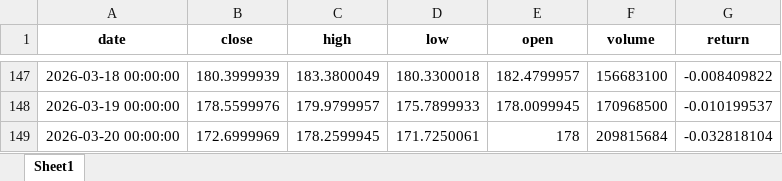
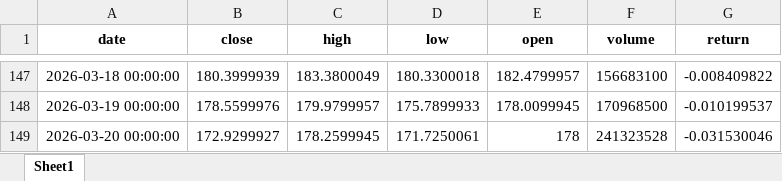
Before and after one commit to Ashkraze/Stocknews-Scrapper, an Excel workbook: stock_prices.xlsx, sheet Sheet1, drawn as a sheet; only a part is shown, gaps mark what is left out; values as stored, in another font and other column widths than the file's, no borders; the diff names each change by its address in the sheet, - before the commit and + after, or states it on an @@ line.

```diff
--- a/stock_prices.xlsx (sheet Sheet1)
+++ b/stock_prices.xlsx (sheet Sheet1)
-B149 (close): 172.6999969
+B149 (close): 172.9299927
-F149 (volume): 209815684
+F149 (volume): 241323528
-G149 (return): -0.032818104
+G149 (return): -0.031530046
```
